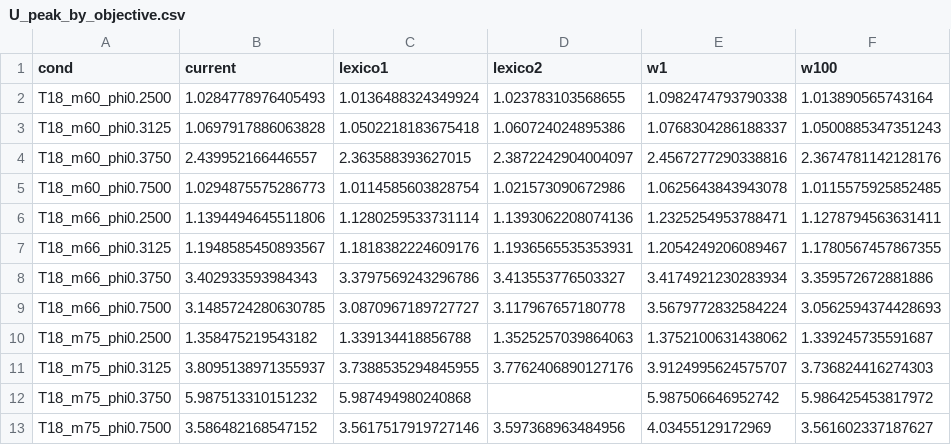
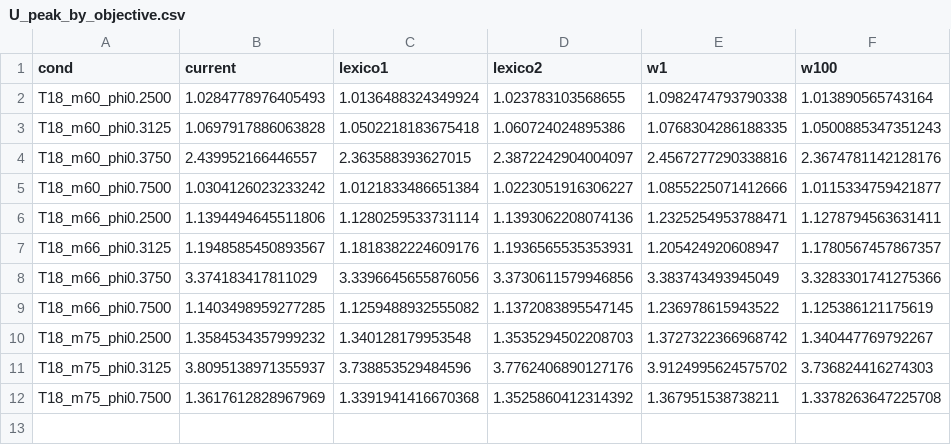
Before and after one commit to omotes24/CliffDimension, a CSV file: results/suite_final/exp1/U_peak_by_objective.csv, drawn as a sheet.

```diff
--- a/results/suite_final/exp1/U_peak_by_objective.csv
+++ b/results/suite_final/exp1/U_peak_by_objective.csv
@@ -2,12 +2,11 @@ cond,current,lexico1,lexico2,w1,w100
 T18_m60_phi0.2500,1.0284778976405493,1.0136488324349924,1.023783103568655,1.0982474793790338,1.013890565743164
-T18_m60_phi0.3125,1.0697917886063828,1.0502218183675418,1.060724024895386,1.0768304286188337,1.0500885347351243
+T18_m60_phi0.3125,1.0697917886063828,1.0502218183675418,1.060724024895386,1.0768304286188335,1.0500885347351243
 T18_m60_phi0.3750,2.439952166446557,2.363588393627015,2.3872242904004097,2.4567277290338816,2.3674781142128176
-T18_m60_phi0.7500,1.0294875575286773,1.0114585603828754,1.021573090672986,1.0625643843943078,1.0115575925852485
+T18_m60_phi0.7500,1.0304126023233242,1.0121833486651384,1.0223051916306227,1.0855225071412666,1.0115334759421877
 T18_m66_phi0.2500,1.1394494645511806,1.1280259533731114,1.1393062208074136,1.2325254953788471,1.1278794563631411
-T18_m66_phi0.3125,1.1948585450893567,1.1818382224609176,1.1936565535353931,1.2054249206089467,1.1780567457867355
-T18_m66_phi0.3750,3.402933593984343,3.3797569243296786,3.413553776503327,3.4174921230283934,3.359572672881886
-T18_m66_phi0.7500,3.1485724280630785,3.0870967189727727,3.117967657180778,3.5679772832584224,3.0562594374428693
-T18_m75_phi0.2500,1.358475219543182,1.339134418856788,1.3525257039864063,1.3752100631438062,1.339245735591687
-T18_m75_phi0.3125,3.8095138971355937,3.7388535294845955,3.7762406890127176,3.9124995624575707,3.736824416274303
-T18_m75_phi0.3750,5.987513310151232,5.987494980240868,,5.987506646952742,5.986425453817972
-T18_m75_phi0.7500,3.586482168547152,3.5617517919727146,3.597368963484956,4.03455129172969,3.561602337187627
+T18_m66_phi0.3125,1.1948585450893567,1.1818382224609176,1.1936565535353931,1.205424920608947,1.1780567457867357
+T18_m66_phi0.3750,3.374183417811029,3.3396645655876056,3.3730611579946856,3.383743493945049,3.3283301741275366
+T18_m66_phi0.7500,1.1403498959277285,1.1259488932555082,1.1372083895547145,1.236978615943522,1.125386121175619
+T18_m75_phi0.2500,1.3584534357999232,1.340128179953548,1.3535294502208703,1.3727322366968742,1.340447769792267
+T18_m75_phi0.3125,3.8095138971355937,3.738853529484596,3.7762406890127176,3.9124995624575702,3.736824416274303
+T18_m75_phi0.7500,1.3617612828967969,1.3391941416670368,1.3525860412314392,1.367951538738211,1.3378263647225708
```
Also changed, not shown: results/suite_final/exp1/effort_by_objective.csv, results/suite_final/exp1/table.csv, 28 other files.
